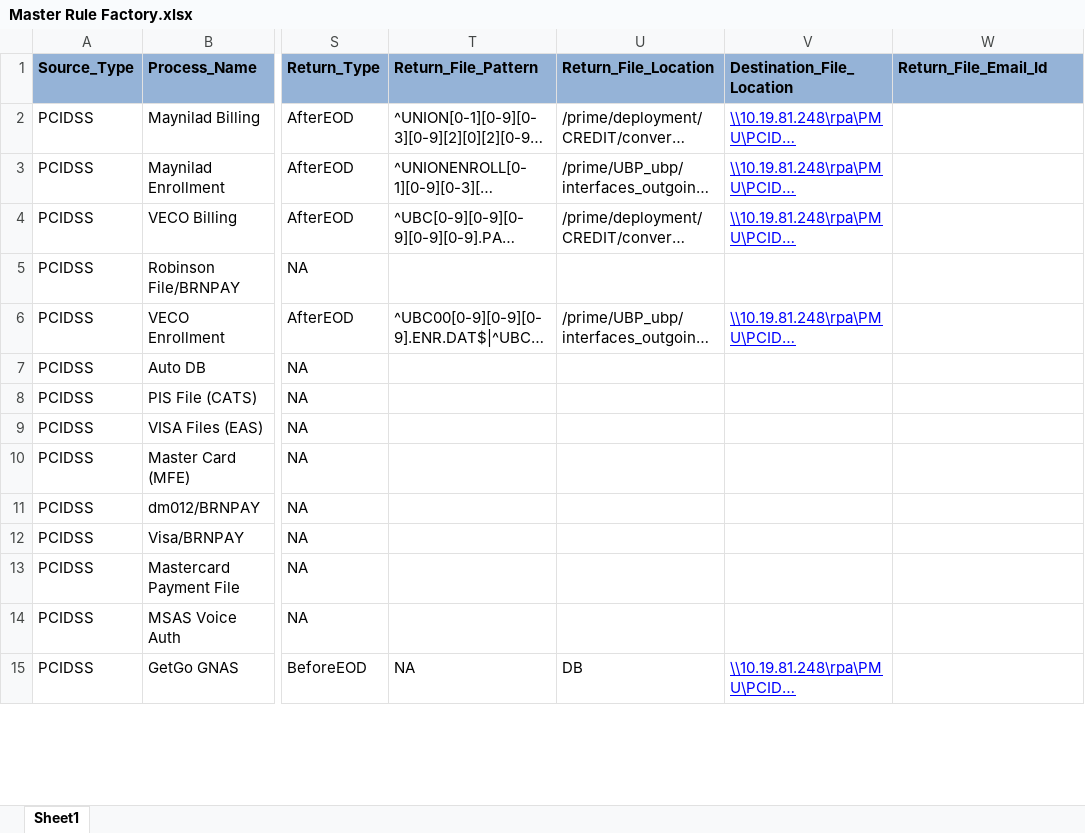
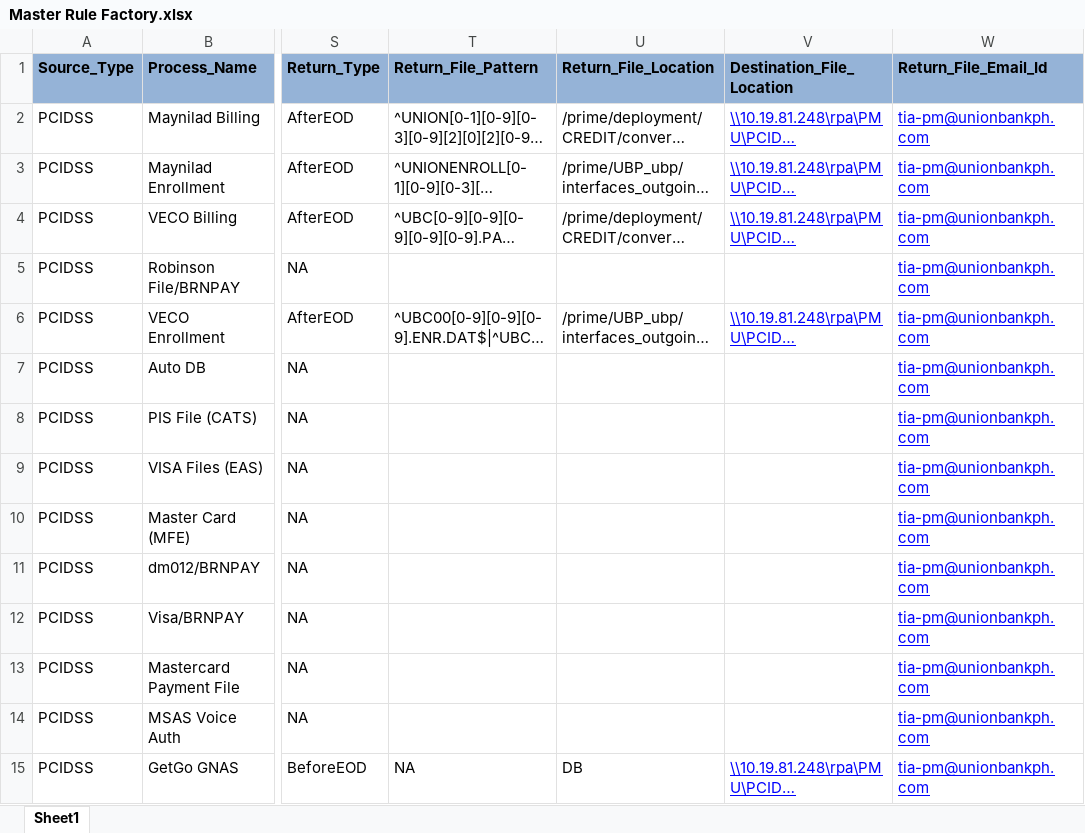
Before and after one commit to divakar-ragupathy/PJA, an Excel workbook: Prime_Job_Automation/Configuration/RuleFactory/Master Rule Factory.xlsx, sheet Sheet1, drawn as a sheet; only a part is shown, gaps mark what is left out; long unchanged cells end in …; values as stored, in another font and other column widths than the file's, no borders; the diff covers the shown part only; the diff names each change by its address in the sheet, - before the commit and + after, or states it on an @@ line.

```diff
--- a/Prime_Job_Automation/Configuration/RuleFactory/Master Rule Factory.xlsx (sheet Sheet1)
+++ b/Prime_Job_Automation/Configuration/RuleFactory/Master Rule Factory.xlsx (sheet Sheet1)
-W2:W15 (Return_File_Email_Id): (empty)
+W2:W15 (Return_File_Email_Id): tia-pm@unionbankph.com
```
Also changed, not shown: 13 edited cells elsewhere in this sheet, 6 other files.
